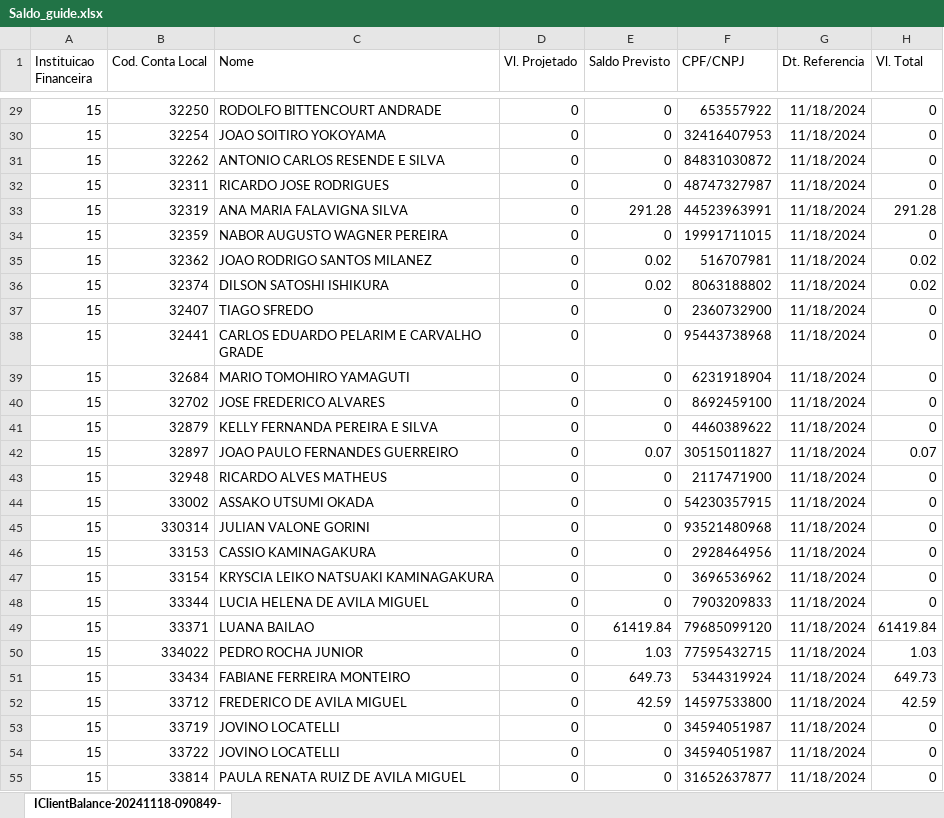
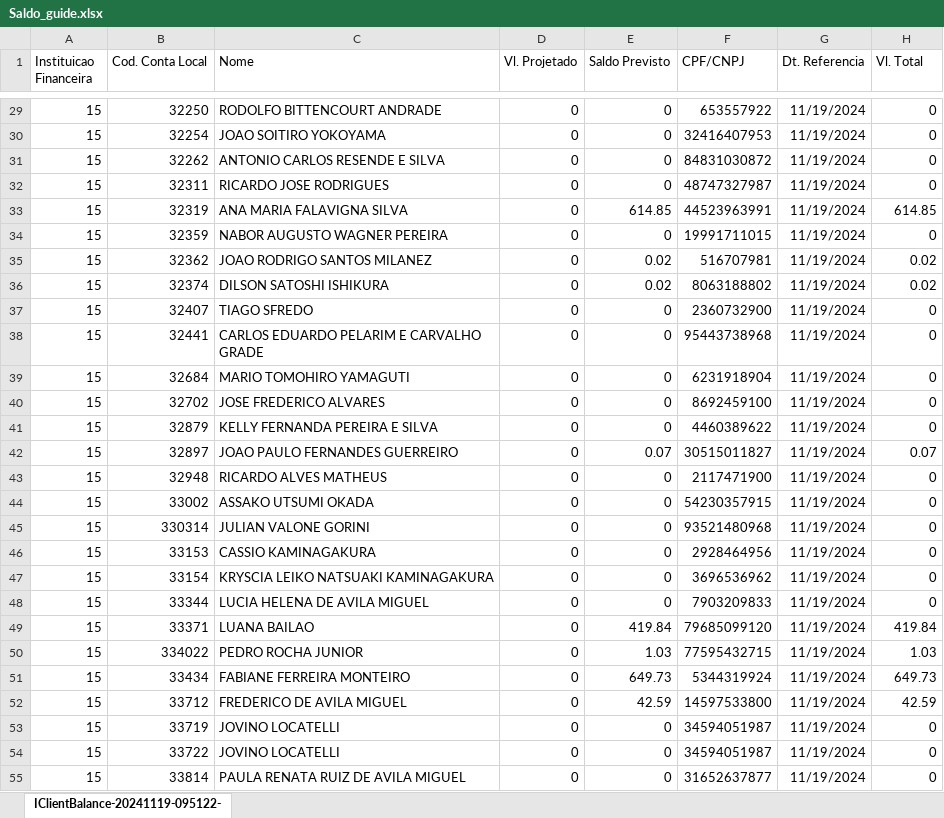
Before and after one commit to bluemetrixgit/Mesa_de_operacao, an Excel workbook: Saldo_guide.xlsx, sheet IClientBalance-20241119-095122-, drawn as a sheet; only a part is shown, gaps mark what is left out; values as stored, in another font and other column widths than the file's, no borders; the diff covers the shown part only; the diff names each change by its address in the sheet, - before the commit and + after, or states it on an @@ line.

```diff
--- a/Saldo_guide.xlsx (sheet IClientBalance-20241119-095122-)
+++ b/Saldo_guide.xlsx (sheet IClientBalance-20241119-095122-)
-sheet tab: IClientBalance-20241118-090849-
+sheet tab: IClientBalance-20241119-095122-
-G29:G55 (Dt. Referencia): 11/18/2024
+G29:G55 (Dt. Referencia): 11/19/2024
-E33 (Saldo Previsto): 291.28
+E33 (Saldo Previsto): 614.85
-H33 (Vl. Total): 291.28
+H33 (Vl. Total): 614.85
-E49 (Saldo Previsto): 61419.84
+E49 (Saldo Previsto): 419.84
-H49 (Vl. Total): 61419.84
+H49 (Vl. Total): 419.84
```
Also changed, not shown: 252 edited cells elsewhere in this sheet, PL Total.xlsx, Posição.xlsx, 4 other files.
